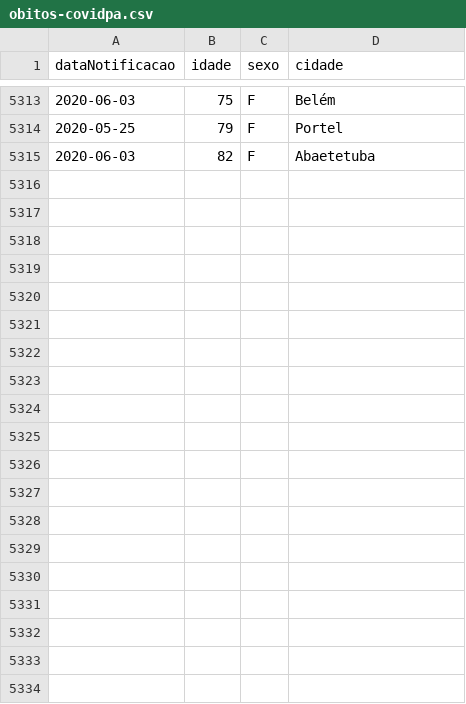
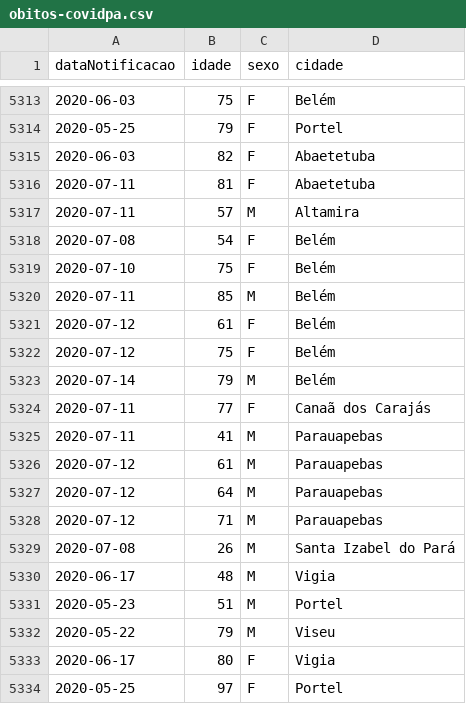
Before and after one commit to linocesar/covidpa, a CSV file: obitos-covidpa.csv, drawn as a sheet; only a part is shown, gaps mark what is left out; the diff names each change by its address in the sheet, - before the commit and + after, or states it on an @@ line.

```diff
--- a/obitos-covidpa.csv
+++ b/obitos-covidpa.csv
+row 5316: 2020-07-11 | 81 | F | Abaetetuba
+row 5317: 2020-07-11 | 57 | M | Altamira
+row 5318: 2020-07-08 | 54 | F | Belém
+row 5319: 2020-07-10 | 75 | F | Belém
+row 5320: 2020-07-11 | 85 | M | Belém
+row 5321: 2020-07-12 | 61 | F | Belém
+row 5322: 2020-07-12 | 75 | F | Belém
+row 5323: 2020-07-14 | 79 | M | Belém
+row 5324: 2020-07-11 | 77 | F | Canaã dos Carajás
+row 5325: 2020-07-11 | 41 | M | Parauapebas
+row 5326: 2020-07-12 | 61 | M | Parauapebas
+row 5327: 2020-07-12 | 64 | M | Parauapebas
+row 5328: 2020-07-12 | 71 | M | Parauapebas
+row 5329: 2020-07-08 | 26 | M | Santa Izabel do Pará
+row 5330: 2020-06-17 | 48 | M | Vigia
+row 5331: 2020-05-23 | 51 | M | Portel
+row 5332: 2020-05-22 | 79 | M | Viseu
+row 5333: 2020-06-17 | 80 | F | Vigia
+row 5334: 2020-05-25 | 97 | F | Portel
```
Also changed, not shown: 1 other file.
